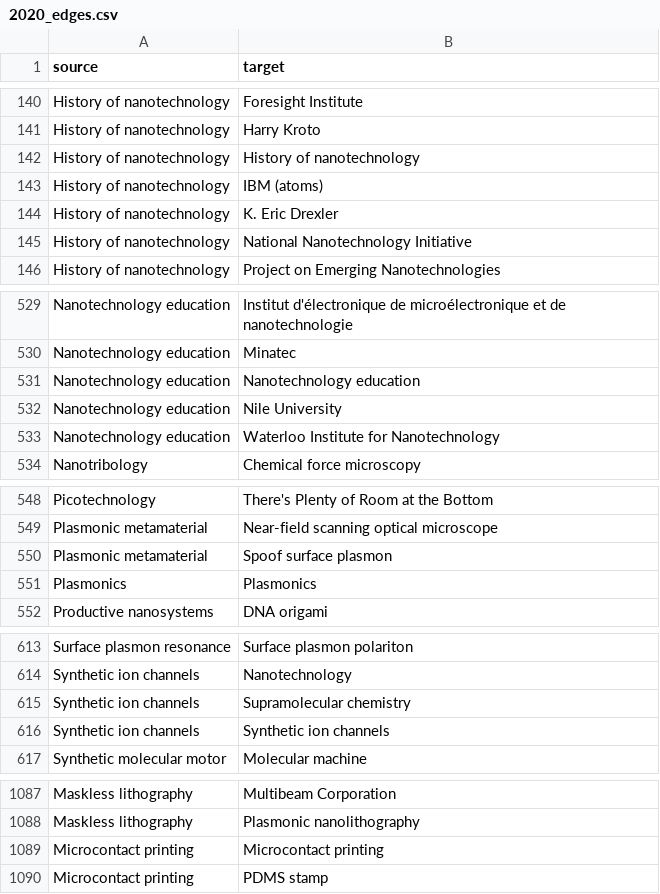
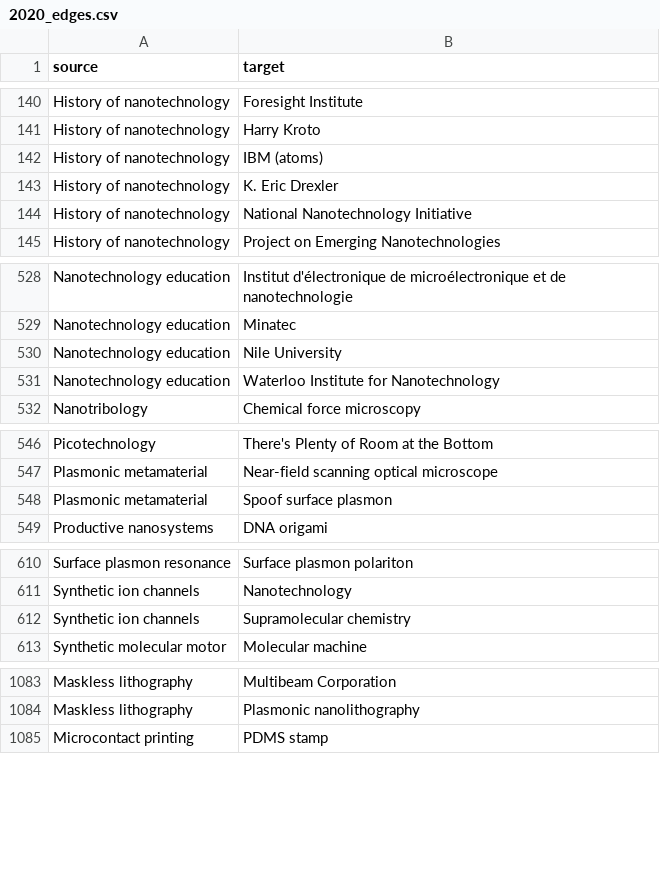
Before and after one commit to Damone-Washington19/Winmaxxers, a CSV file: data-prep/Graphs/2020_edges.csv, drawn as a sheet; only a part is shown, gaps mark what is left out; the diff covers the shown part only.

```diff
--- a/data-prep/Graphs/2020_edges.csv
+++ b/data-prep/Graphs/2020_edges.csv
@@ -141,3 +141,2 @@ History of nanotechnology,Foresight Institute
 History of nanotechnology,Harry Kroto
-History of nanotechnology,History of nanotechnology
 History of nanotechnology,IBM (atoms)
@@ -530,3 +529,2 @@ Nanotechnology education,Institut d'électronique de microélectronique et de na
 Nanotechnology education,Minatec
-Nanotechnology education,Nanotechnology education
 Nanotechnology education,Nile University
@@ -550,3 +548,2 @@ Plasmonic metamaterial,Near-field scanning optical microscope
 Plasmonic metamaterial,Spoof surface plasmon
-Plasmonics,Plasmonics
 Productive nanosystems,DNA origami
@@ -615,3 +612,2 @@ Synthetic ion channels,Nanotechnology
 Synthetic ion channels,Supramolecular chemistry
-Synthetic ion channels,Synthetic ion channels
 Synthetic molecular motor,Molecular machine
@@ -1088,3 +1084,2 @@ Maskless lithography,Multibeam Corporation
 Maskless lithography,Plasmonic nanolithography
-Microcontact printing,Microcontact printing
 Microcontact printing,PDMS stamp
```
Also changed, not shown: 9 removed rows elsewhere in this file, data-prep/Graphs/2022_edges.csv, data-prep/Graphs/2023_edges.csv, 14 other files.
